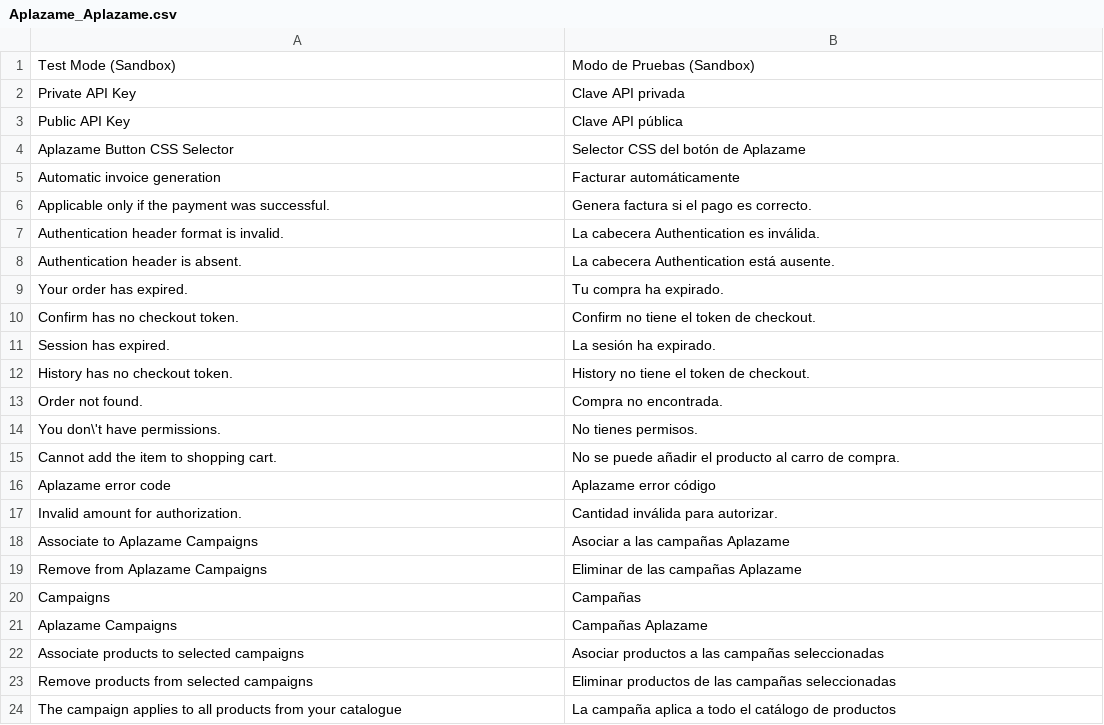
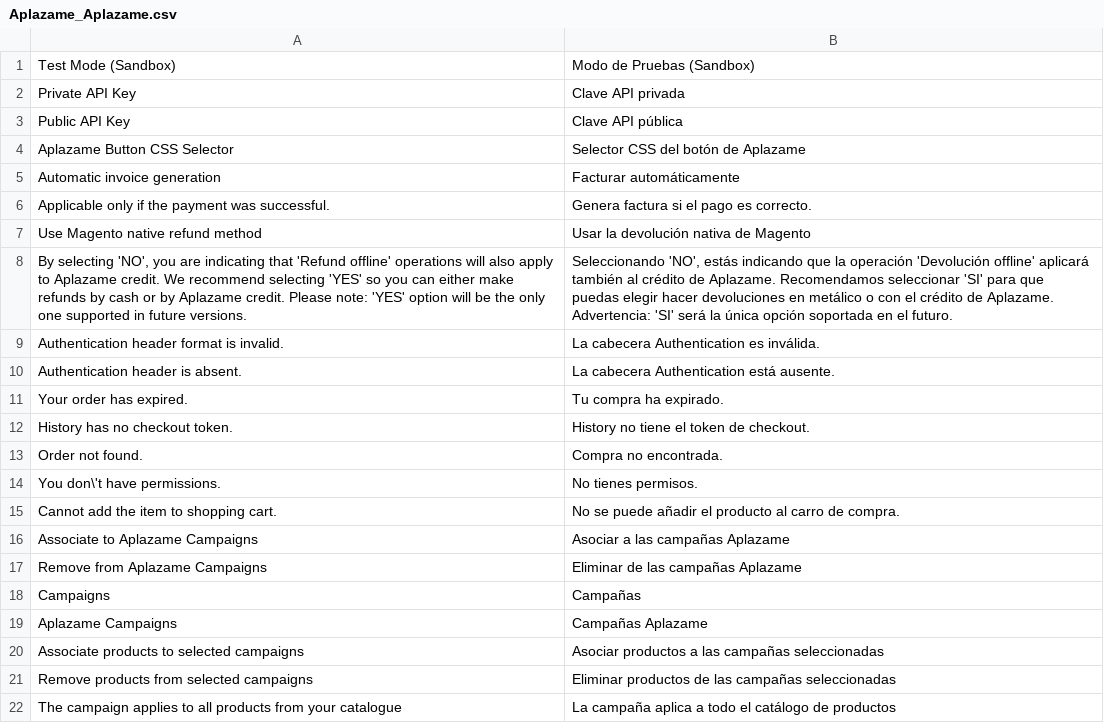
Before and after one commit to aplazame/magento, a CSV file: extension/app/locale/es_ES/Aplazame_Aplazame.csv, drawn as a sheet.

```diff
--- a/extension/app/locale/es_ES/Aplazame_Aplazame.csv
+++ b/extension/app/locale/es_ES/Aplazame_Aplazame.csv
@@ -6,2 +6,4 @@
 "Applicable only if the payment was successful.","Genera factura si el pago es correcto."
+"Use Magento native refund method","Usar la devolución nativa de Magento"
+"By selecting 'NO', you are indicating that 'Refund offline' operations will also apply to Aplazame credit. We recommend selecting 'YES' so you can either make refunds by cash or by Aplazame credit. Please note: 'YES' option will be the only one supported in future versions.","Seleccionando 'NO', estás indicando que la operación 'Devolución offline' aplicará también al crédito de Aplazame. Recomendamos seleccionar 'SI' para que puedas elegir hacer devoluciones en metálico o con el crédito de Aplazame. Advertencia: 'SI' será la única opción soportada en el futuro."
 "Authentication header format is invalid.","La cabecera Authentication es inválida."
@@ -9,4 +11,2 @@
 "Your order has expired.","Tu compra ha expirado."
-"Confirm has no checkout token.","Confirm no tiene el token de checkout."
-"Session has expired.","La sesión ha expirado."
 "History has no checkout token.","History no tiene el token de checkout."
@@ -15,4 +15,2 @@
 "Cannot add the item to shopping cart.","No se puede añadir el producto al carro de compra."
-"Aplazame error code ","Aplazame error código "
-"Invalid amount for authorization.","Cantidad inválida para autorizar."
 "Associate to Aplazame Campaigns","Asociar a las campañas Aplazame"
```
Also changed, not shown: 10 other files.
